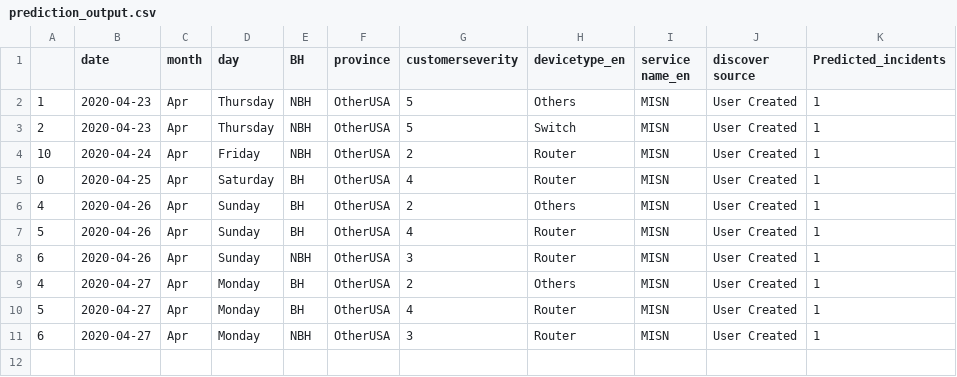
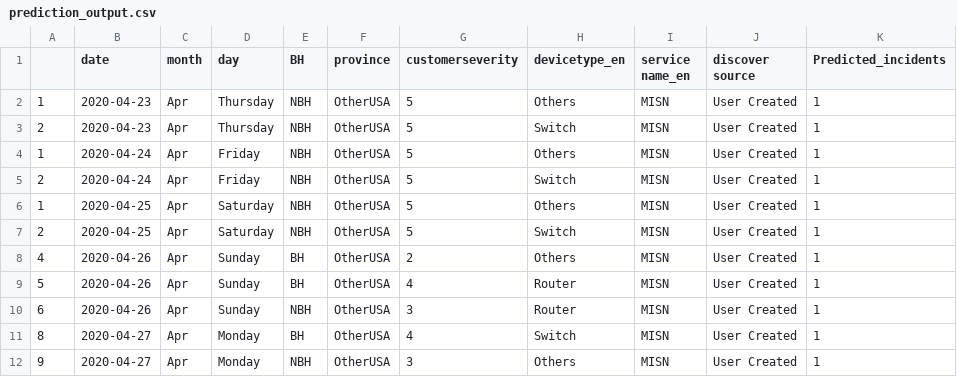
Before and after one commit to AnalyticsSolution/IncidentPredictionTraining, a CSV file: Output/prediction_output.csv, drawn as a sheet.

Commit message:
Pushing Output files to GIT repo

```diff
--- a/Output/prediction_output.csv
+++ b/Output/prediction_output.csv
@@ -3,4 +3,6 @@
 2,2020-04-23,Apr,Thursday,NBH,OtherUSA,5,Switch,MISN,User Created,1
-10,2020-04-24,Apr,Friday,NBH,OtherUSA,2,Router,MISN,User Created,1
-0,2020-04-25,Apr,Saturday,BH,OtherUSA,4,Router,MISN,User Created,1
+1,2020-04-24,Apr,Friday,NBH,OtherUSA,5,Others,MISN,User Created,1
+2,2020-04-24,Apr,Friday,NBH,OtherUSA,5,Switch,MISN,User Created,1
+1,2020-04-25,Apr,Saturday,NBH,OtherUSA,5,Others,MISN,User Created,1
+2,2020-04-25,Apr,Saturday,NBH,OtherUSA,5,Switch,MISN,User Created,1
 4,2020-04-26,Apr,Sunday,BH,OtherUSA,2,Others,MISN,User Created,1
@@ -8,4 +10,3 @@
 6,2020-04-26,Apr,Sunday,NBH,OtherUSA,3,Router,MISN,User Created,1
-4,2020-04-27,Apr,Monday,BH,OtherUSA,2,Others,MISN,User Created,1
-5,2020-04-27,Apr,Monday,BH,OtherUSA,4,Router,MISN,User Created,1
-6,2020-04-27,Apr,Monday,NBH,OtherUSA,3,Router,MISN,User Created,1
+8,2020-04-27,Apr,Monday,BH,OtherUSA,4,Switch,MISN,User Created,1
+9,2020-04-27,Apr,Monday,NBH,OtherUSA,3,Others,MISN,User Created,1
```
Also changed, not shown: Output/prediction_model_metrics.csv, 2 other files.
